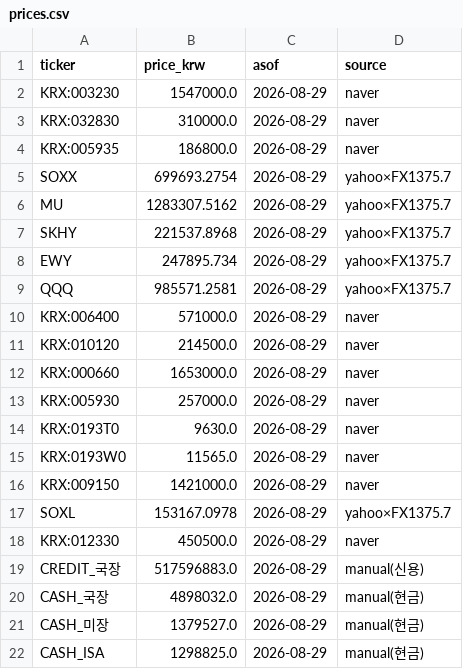
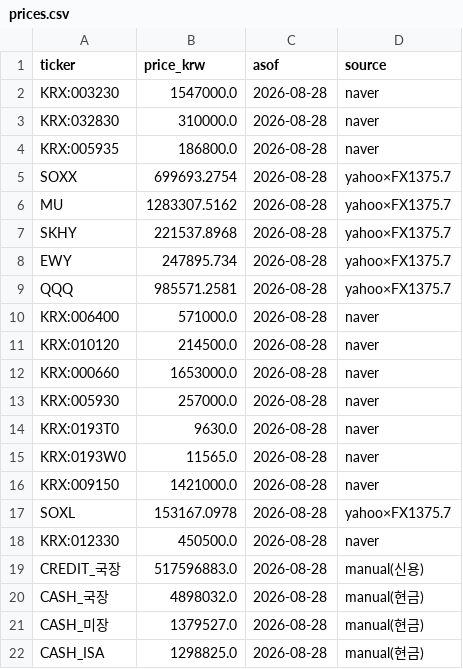
Before and after one commit to andynet2014-sudo/Github-Repository-1, a CSV file: mtm-dashboard/data/prices.csv, drawn as a sheet.

```diff
--- a/mtm-dashboard/data/prices.csv
+++ b/mtm-dashboard/data/prices.csv
@@ -1,22 +1,22 @@
 ticker,price_krw,asof,source
-KRX:003230,1547000.0,2026-08-29,naver
-KRX:032830,310000.0,2026-08-29,naver
-KRX:005935,186800.0,2026-08-29,naver
-SOXX,699693.2754,2026-08-29,yahoo×FX1375.7
-MU,1283307.5162,2026-08-29,yahoo×FX1375.7
-SKHY,221537.8968,2026-08-29,yahoo×FX1375.7
-EWY,247895.734,2026-08-29,yahoo×FX1375.7
-QQQ,985571.2581,2026-08-29,yahoo×FX1375.7
-KRX:006400,571000.0,2026-08-29,naver
-KRX:010120,214500.0,2026-08-29,naver
-KRX:000660,1653000.0,2026-08-29,naver
-KRX:005930,257000.0,2026-08-29,naver
-KRX:0193T0,9630.0,2026-08-29,naver
-KRX:0193W0,11565.0,2026-08-29,naver
-KRX:009150,1421000.0,2026-08-29,naver
-SOXL,153167.0978,2026-08-29,yahoo×FX1375.7
-KRX:012330,450500.0,2026-08-29,naver
-CREDIT_국장,517596883.0,2026-08-29,manual(신용)
-CASH_국장,4898032.0,2026-08-29,manual(현금)
-CASH_미장,1379527.0,2026-08-29,manual(현금)
-CASH_ISA,1298825.0,2026-08-29,manual(현금)
+KRX:003230,1547000.0,2026-08-28,naver
+KRX:032830,310000.0,2026-08-28,naver
+KRX:005935,186800.0,2026-08-28,naver
+SOXX,699693.2754,2026-08-28,yahoo×FX1375.7
+MU,1283307.5162,2026-08-28,yahoo×FX1375.7
+SKHY,221537.8968,2026-08-28,yahoo×FX1375.7
+EWY,247895.734,2026-08-28,yahoo×FX1375.7
+QQQ,985571.2581,2026-08-28,yahoo×FX1375.7
+KRX:006400,571000.0,2026-08-28,naver
+KRX:010120,214500.0,2026-08-28,naver
+KRX:000660,1653000.0,2026-08-28,naver
+KRX:005930,257000.0,2026-08-28,naver
+KRX:0193T0,9630.0,2026-08-28,naver
+KRX:0193W0,11565.0,2026-08-28,naver
+KRX:009150,1421000.0,2026-08-28,naver
+SOXL,153167.0978,2026-08-28,yahoo×FX1375.7
+KRX:012330,450500.0,2026-08-28,naver
+CREDIT_국장,517596883.0,2026-08-28,manual(신용)
+CASH_국장,4898032.0,2026-08-28,manual(현금)
+CASH_미장,1379527.0,2026-08-28,manual(현금)
+CASH_ISA,1298825.0,2026-08-28,manual(현금)
```
Also changed, not shown: mtm-dashboard/data/daily.csv, mtm-dashboard/data/macro.csv, 2 other files.
